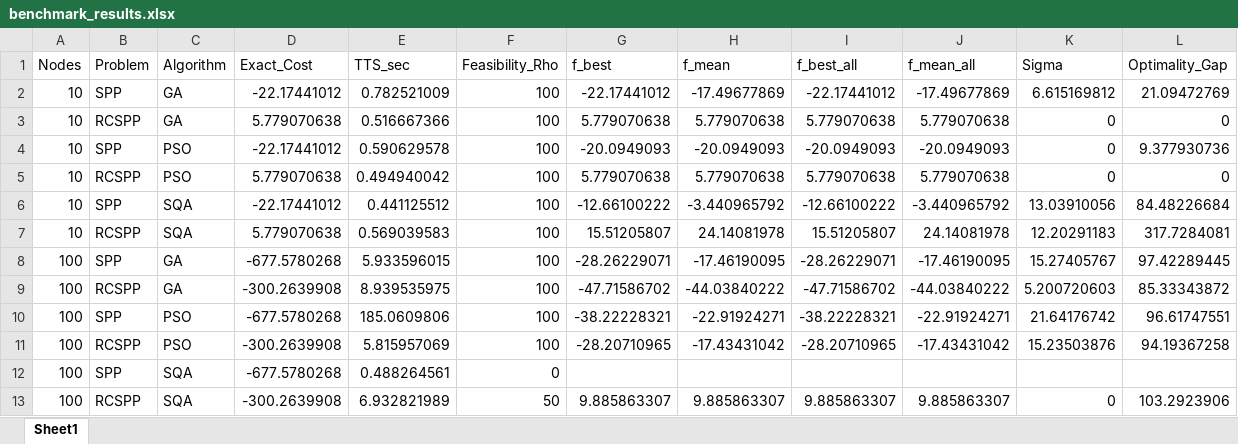
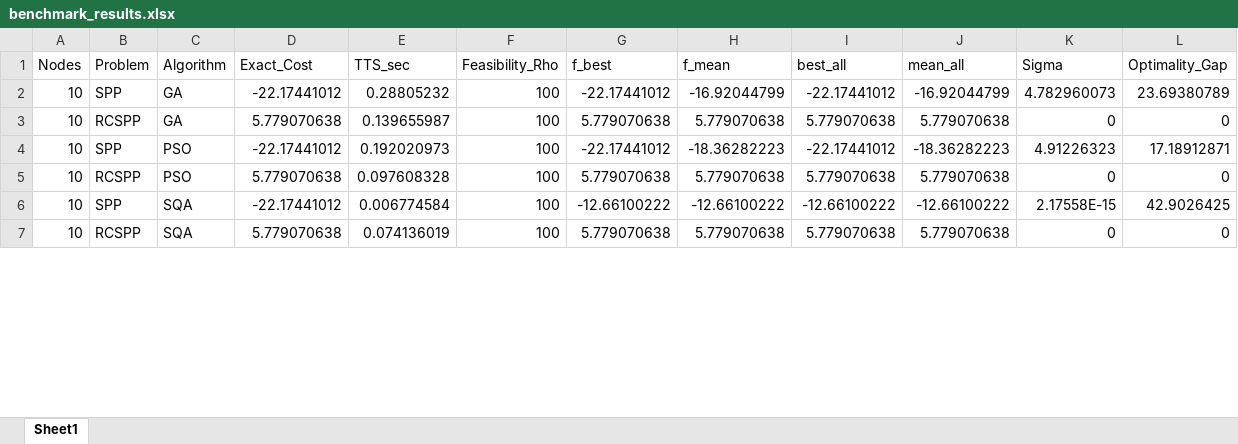
Before and after one commit to appsaprinsky/simulation_study_SPP_RCSPP, an Excel workbook: results/graphs_non_dag/benchmark_results.xlsx, sheet Sheet1, drawn as a sheet; only a part is shown; values as stored, in another font and other column widths than the file's, no borders; the diff covers the shown part only; the diff names each change by its address in the sheet, - before the commit and + after, or states it on an @@ line.

```diff
--- a/results/graphs_non_dag/benchmark_results.xlsx (sheet Sheet1)
+++ b/results/graphs_non_dag/benchmark_results.xlsx (sheet Sheet1)
-I1: f_best_all
+I1: best_all
-J1: f_mean_all
+J1: mean_all
-E2 (TTS_sec): 0.782521009
+E2 (TTS_sec): 0.28805232
-H2 (f_mean): -17.49677869
+H2 (f_mean): -16.92044799
-J2 (mean_all): -17.49677869
+J2 (mean_all): -16.92044799
-K2 (Sigma): 6.615169812
+K2 (Sigma): 4.782960073
-L2 (Optimality_Gap): 21.09472769
+L2 (Optimality_Gap): 23.69380789
-E3 (TTS_sec): 0.516667366
+E3 (TTS_sec): 0.139655987
-E4 (TTS_sec): 0.590629578
+E4 (TTS_sec): 0.192020973
-G4 (f_best): -20.0949093
+G4 (f_best): -22.17441012
-H4 (f_mean): -20.0949093
+H4 (f_mean): -18.36282223
-I4 (best_all): -20.0949093
+I4 (best_all): -22.17441012
-J4 (mean_all): -20.0949093
+J4 (mean_all): -18.36282223
-K4 (Sigma): 0
+K4 (Sigma): 4.91226323
-L4 (Optimality_Gap): 9.377930736
+L4 (Optimality_Gap): 17.18912871
-E5 (TTS_sec): 0.494940042
+E5 (TTS_sec): 0.097608328
-E6 (TTS_sec): 0.441125512
+E6 (TTS_sec): 0.006774584
-H6 (f_mean): -3.440965792
+H6 (f_mean): -12.66100222
-J6 (mean_all): -3.440965792
+J6 (mean_all): -12.66100222
-K6 (Sigma): 13.03910056
+K6 (Sigma): 2.17558E-15
-L6 (Optimality_Gap): 84.48226684
+L6 (Optimality_Gap): 42.9026425
-E7 (TTS_sec): 0.569039583
+E7 (TTS_sec): 0.074136019
-G7 (f_best): 15.51205807
+G7 (f_best): 5.779070638
-H7 (f_mean): 24.14081978
+H7 (f_mean): 5.779070638
-I7 (best_all): 15.51205807
+I7 (best_all): 5.779070638
-J7 (mean_all): 24.14081978
+J7 (mean_all): 5.779070638
-K7 (Sigma): 12.20291183
+K7 (Sigma): 0
-L7 (Optimality_Gap): 317.7284081
+L7 (Optimality_Gap): 0
-row 8: 100 | SPP | GA | -677.5780268 | 5.933596015 | 100 | -28.26229071 | -17.46190095 | -28.26229071 | -17.46190095 | 15.27405767 | 97.42289445
-row 9: 100 | RCSPP | GA | -300.2639908 | 8.939535975 | 100 | -47.71586702 | -44.03840222 | -47.71586702 | -44.03840222 | 5.200720603 | 85.33343872
-row 10: 100 | SPP | PSO | -677.5780268 | 185.0609806 | 100 | -38.22228321 | -22.91924271 | -38.22228321 | -22.91924271 | 21.64176742 | 96.61747551
-row 11: 100 | RCSPP | PSO | -300.2639908 | 5.815957069 | 100 | -28.20710965 | -17.43431042 | -28.20710965 | -17.43431042 | 15.23503876 | 94.19367258
-row 12: 100 | SPP | SQA | -677.5780268 | 0.488264561 | 0
-row 13: 100 | RCSPP | SQA | -300.2639908 | 6.932821989 | 50 | 9.885863307 | 9.885863307 | 9.885863307 | 9.885863307 | 0 | 103.2923906
```
Also changed, not shown: 24 removed rows and 144 edited cells elsewhere in this sheet, results/graphs/benchmark_results.xlsx, 12 other files.
